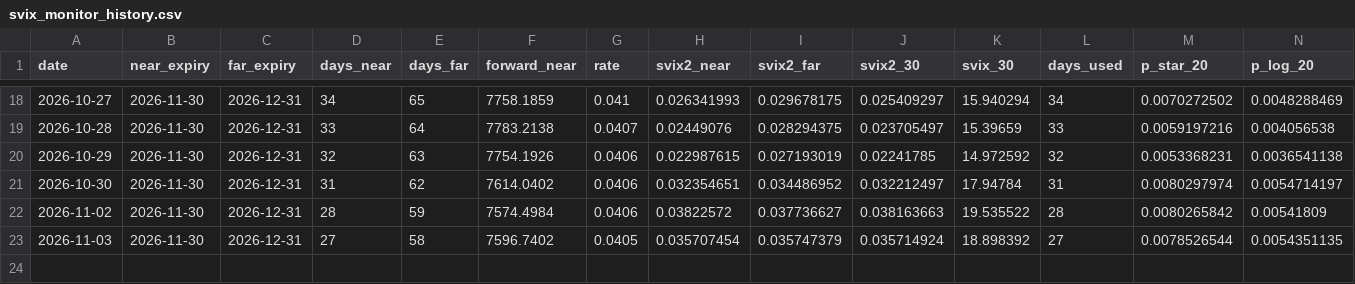
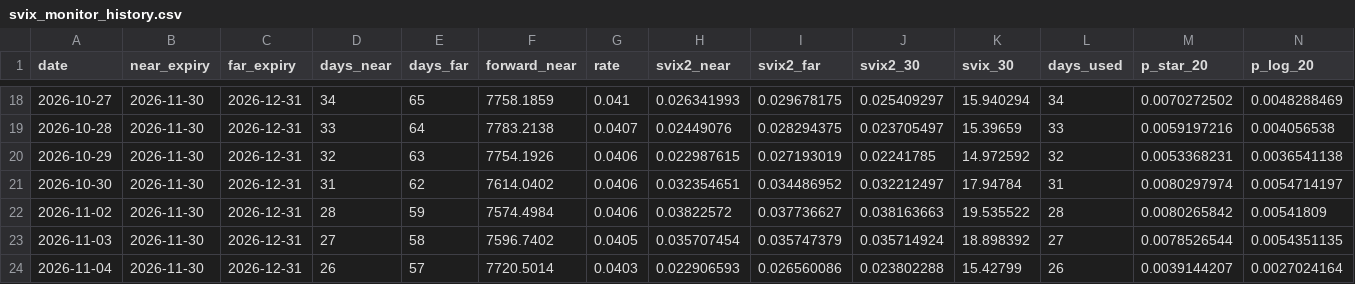
Before and after one commit to nick-bahier/svix-crash-monitor, a CSV file: svix_monitor_history.csv, drawn as a sheet; only a part is shown, gaps mark what is left out; rows hold the shown columns only; the diff names each change by its address in the sheet, - before the commit and + after, or states it on an @@ line.

```diff
--- a/svix_monitor_history.csv
+++ b/svix_monitor_history.csv
+row 24: 2026-11-04 | 2026-11-30 | 2026-12-31 | 26 | 57 | 7720.5014 | 0.0403 | 0.022906593 | 0.026560086 | 0.023802288 | 15.42799 | 26 | 0.0039144207 | 0.0027024164
```
